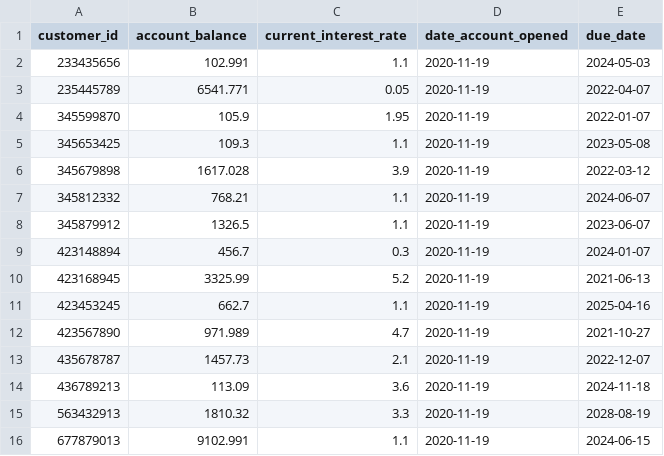
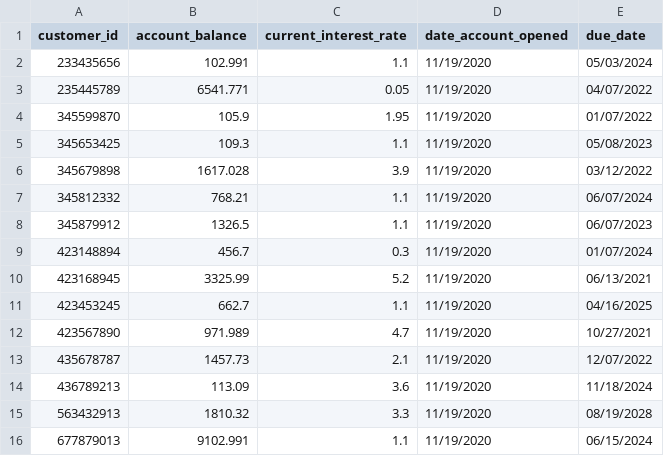
Before and after one commit to trisdavis1/bankingSystem406, a CSV file: Database Files/cds.csv, drawn as a sheet.

```diff
--- a/Database Files/cds.csv
+++ b/Database Files/cds.csv
@@ -1,16 +1,16 @@
 customer_id,account_balance,current_interest_rate,date_account_opened,due_date
-233435656,102.991,1.1,2020-11-19,2024-05-03
-235445789,6541.771,0.05,2020-11-19,2022-04-07
-345599870,105.9,1.95,2020-11-19,2022-01-07
-345653425,109.3,1.1,2020-11-19,2023-05-08
-345679898,1617.028,3.9,2020-11-19,2022-03-12
-345812332,768.21,1.1,2020-11-19,2024-06-07
-345879912,1326.5,1.1,2020-11-19,2023-06-07
-423148894,456.7,0.3,2020-11-19,2024-01-07
-423168945,3325.99,5.2,2020-11-19,2021-06-13
-423453245,662.7,1.1,2020-11-19,2025-04-16
-423567890,971.989,4.7,2020-11-19,2021-10-27
-435678787,1457.73,2.1,2020-11-19,2022-12-07
-436789213,113.09,3.6,2020-11-19,2024-11-18
-563432913,1810.32,3.3,2020-11-19,2028-08-19
-677879013,9102.991,1.1,2020-11-19,2024-06-15
+233435656,102.991,1.1,11/19/2020,05/03/2024
+235445789,6541.771,0.05,11/19/2020,04/07/2022
+345599870,105.9,1.95,11/19/2020,01/07/2022
+345653425,109.3,1.1,11/19/2020,05/08/2023
+345679898,1617.028,3.9,11/19/2020,03/12/2022
+345812332,768.21,1.1,11/19/2020,06/07/2024
+345879912,1326.5,1.1,11/19/2020,06/07/2023
+423148894,456.7,0.3,11/19/2020,01/07/2024
+423168945,3325.99,5.2,11/19/2020,06/13/2021
+423453245,662.7,1.1,11/19/2020,04/16/2025
+423567890,971.989,4.7,11/19/2020,10/27/2021
+435678787,1457.73,2.1,11/19/2020,12/07/2022
+436789213,113.09,3.6,11/19/2020,11/18/2024
+563432913,1810.32,3.3,11/19/2020,08/19/2028
+677879013,9102.991,1.1,11/19/2020,06/15/2024
```
Also changed, not shown: Database Files/savings.csv, 7 other files.
